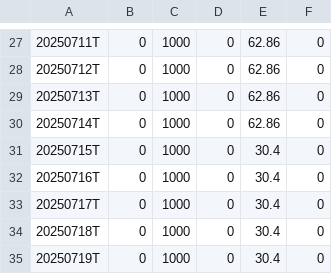
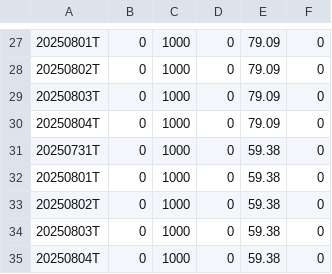
Before and after one commit to Fred6725/rs-log, a CSV file: output/RSRATING.csv, drawn as a sheet; only a part is shown, gaps mark what is left out; the diff covers the shown part only.

```diff
--- a/output/RSRATING.csv
+++ b/output/RSRATING.csv
@@ -27,9 +27,9 @@
-20250711T,0,1000,0,62.86,0
-20250712T,0,1000,0,62.86,0
-20250713T,0,1000,0,62.86,0
-20250714T,0,1000,0,62.86,0
-20250715T,0,1000,0,30.4,0
-20250716T,0,1000,0,30.4,0
-20250717T,0,1000,0,30.4,0
-20250718T,0,1000,0,30.4,0
-20250719T,0,1000,0,30.4,0
+20250801T,0,1000,0,79.09,0
+20250802T,0,1000,0,79.09,0
+20250803T,0,1000,0,79.09,0
+20250804T,0,1000,0,79.09,0
+20250731T,0,1000,0,59.38,0
+20250801T,0,1000,0,59.38,0
+20250802T,0,1000,0,59.38,0
+20250803T,0,1000,0,59.38,0
+20250804T,0,1000,0,59.38,0
```
Also changed, not shown: 52 edited cells elsewhere in this file.
